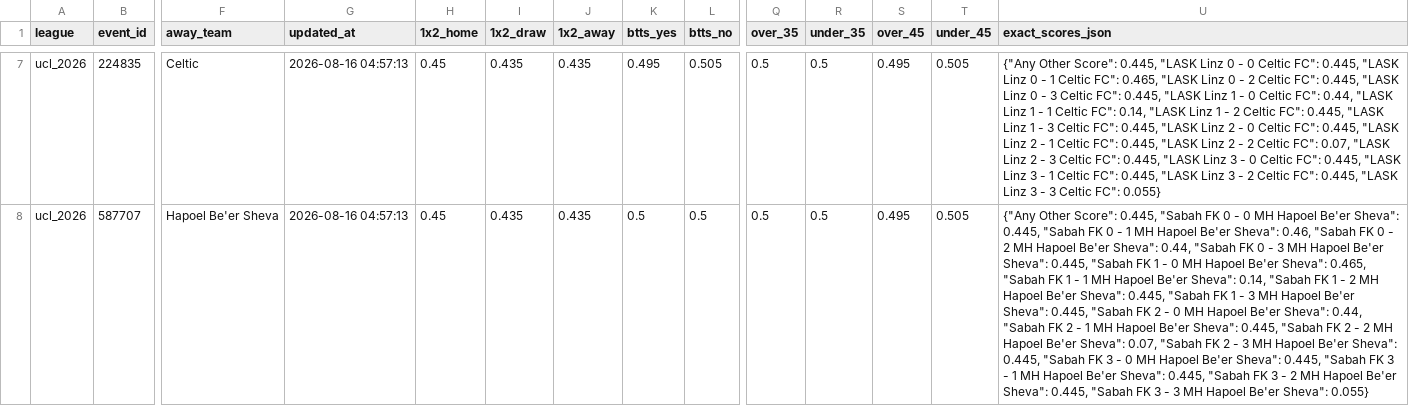
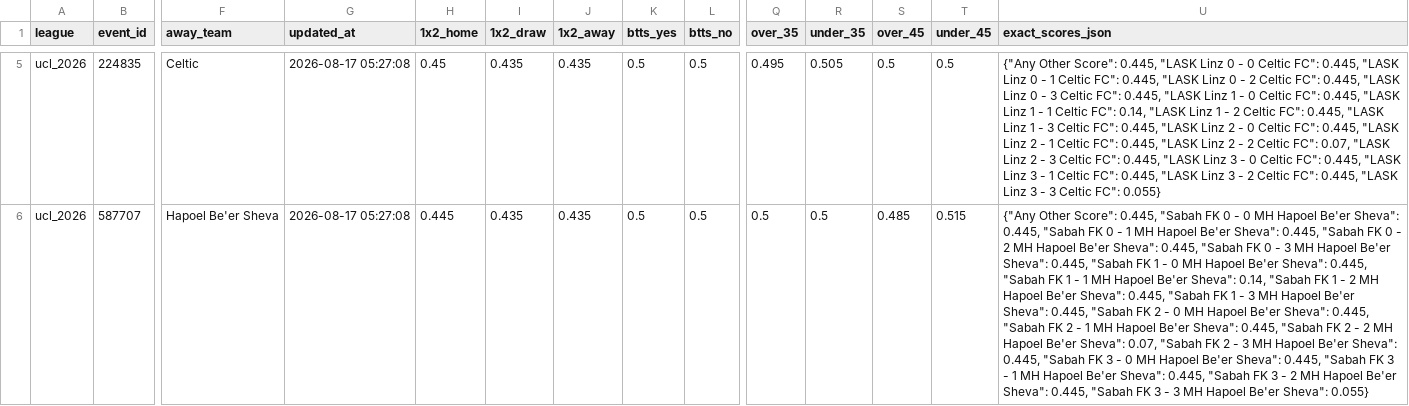
Before and after one commit to aimidas1/Polymarket_data, a CSV file: ucl_2026.csv, drawn as a sheet; only a part is shown, gaps mark what is left out; addresses are those after the commit; the diff covers the shown part only; the diff names each change by its address in the sheet, - before the commit and + after, or states it on an @@ line.

```diff
--- a/ucl_2026.csv
+++ b/ucl_2026.csv
-G5:G6 (updated_at): 2026-08-16 04:57:13
+G5:G6 (updated_at): 2026-08-17 05:27:08
-K5 (btts_yes): 0.495
+K5 (btts_yes): 0.5
-L5 (btts_no): 0.505
+L5 (btts_no): 0.5
-Q5 (over_35): 0.5
+Q5 (over_35): 0.495
-R5 (under_35): 0.5
+R5 (under_35): 0.505
-S5 (over_45): 0.495
+S5 (over_45): 0.5
-T5 (under_45): 0.505
+T5 (under_45): 0.5
-U5 (exact_scores_json): …Celtic FC": 0.465, "LASK Linz 0 - 2 Celtic FC": 0.445, "LASK Linz 0 - 3 Celtic FC": 0.445, "LASK Linz 1 - 0 Celtic FC": 0.44, "LASK Linz…
+U5 (exact_scores_json): …Celtic FC": 0.445, "LASK Linz 0 - 2 Celtic FC": 0.445, "LASK Linz 0 - 3 Celtic FC": 0.445, "LASK Linz 1 - 0 Celtic FC": 0.445, "LASK Linz…
-H6 (1x2_home): 0.45
+H6 (1x2_home): 0.445
-S6 (over_45): 0.495
+S6 (over_45): 0.485
-T6 (under_45): 0.505
+T6 (under_45): 0.515
-U6 (exact_scores_json): …Be'er Sheva": 0.46, "Sabah FK 0 - 2 MH Hapoel Be'er Sheva": 0.44, "Sabah FK 0 - 3 MH Hapoel Be'er Sheva": 0.445, "Sabah FK 1 - 0 MH Hapoel Be'er Sheva": 0.465, "Sabah FK 1 - 1 MH Hapoel Be'er Sheva": 0.14, "Sabah FK 1 - 2 MH Hapoel Be'er Sheva": 0.445, "Sabah FK 1 - 3 MH Hapoel Be'er Sheva": 0.445, "Sabah FK 2 - 0 MH Hapoel Be'er Sheva": 0.44, "Sabah FK…
+U6 (exact_scores_json): …Be'er Sheva": 0.445, "Sabah FK 0 - 2 MH Hapoel Be'er Sheva": 0.445, "Sabah FK 0 - 3 MH Hapoel Be'er Sheva": 0.445, "Sabah FK 1 - 0 MH Hapoel Be'er Sheva": 0.445, "Sabah FK 1 - 1 MH Hapoel Be'er Sheva": 0.14, "Sabah FK 1 - 2 MH Hapoel Be'er Sheva": 0.445, "Sabah FK 1 - 3 MH Hapoel Be'er Sheva": 0.445, "Sabah FK 2 - 0 MH Hapoel Be'er Sheva": 0.445, "Sabah FK…
```
Also changed, not shown: 2 removed rows and 104 edited cells elsewhere in this file, brasileirao_serie_a_2026.csv, liga_mx_apertura_2026.csv, 2 other files.
